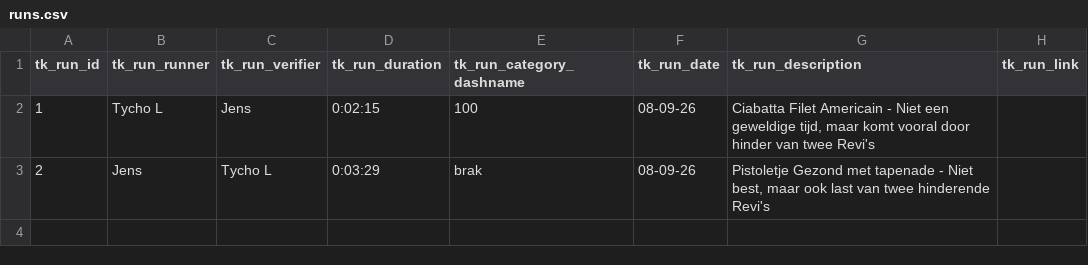
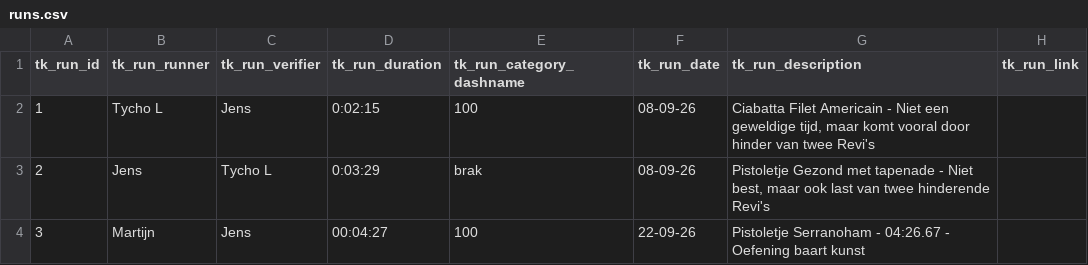
Before and after one commit to WillSmiff/lunchlezingbroodje, a CSV file: csv/runs.csv, drawn as a sheet.

```diff
--- a/csv/runs.csv
+++ b/csv/runs.csv
@@ -3 +3,2 @@ tk_run_id,tk_run_runner,tk_run_verifier,tk_run_duration,tk_run_category_dashname
 2,Jens,Tycho L,0:03:29,brak,08-09-26,"Pistoletje Gezond met tapenade - Niet best, maar ook last van twee hinderende Revi's",
+3,Martijn,Jens,00:04:27,100,22-09-26,Pistoletje Serranoham - 04:26.67 - Oefening baart kunst,
```
Also changed, not shown: 3 other files.
